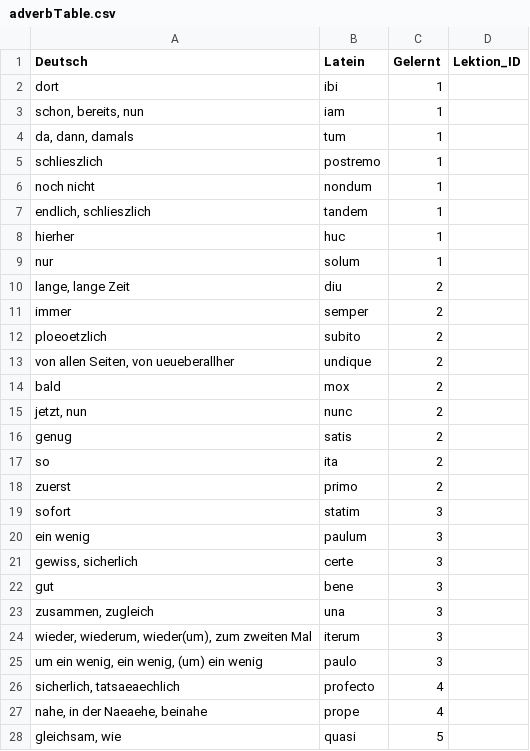
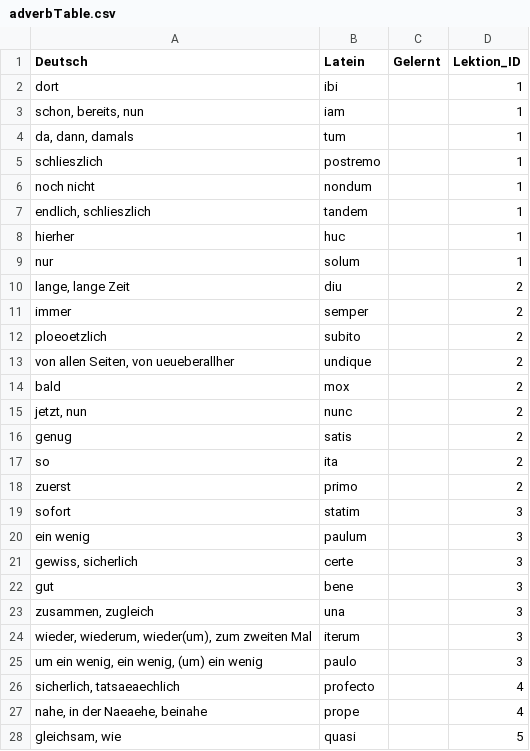
Before and after one commit to nora-pfanne/Lopas, a CSV file: LateinApp/app/src/main/assets/db_initialisation/adverbTable.csv, drawn as a sheet; only a part is shown; the diff covers the shown part only.

Commit message:
Vokabeln1

```diff
--- a/LateinApp/app/src/main/assets/db_initialisation/adverbTable.csv
+++ b/LateinApp/app/src/main/assets/db_initialisation/adverbTable.csv
@@ -1,28 +1,28 @@
 Deutsch;Latein;Gelernt;Lektion_ID
-dort;ibi;1
-schon, bereits, nun;iam;1
-da, dann, damals;tum;1
-schlieszlich;postremo;1
-noch nicht;nondum;1
-endlich, schlieszlich;tandem;1
-hierher;huc;1
-nur;solum;1
-lange, lange Zeit;diu;2
-immer;semper;2
-ploeoetzlich;subito;2
-von allen Seiten, von ueueberallher;undique;2
-bald;mox;2
-jetzt, nun;nunc;2
-genug;satis;2
-so;ita;2
-zuerst;primo;2
-sofort;statim;3
-ein wenig;paulum;3
-gewiss, sicherlich;certe;3
-gut;bene;3
-zusammen, zugleich;una;3
-wieder, wiederum, wieder(um), zum zweiten Mal;iterum;3
-um ein wenig, ein wenig, (um) ein wenig;paulo;3
-sicherlich, tatsaeaechlich;profecto;4
-nahe, in der Naeaehe, beinahe;prope;4
-gleichsam, wie;quasi;5
+dort;ibi;;1
+schon, bereits, nun;iam;;1
+da, dann, damals;tum;;1
+schlieszlich;postremo;;1
+noch nicht;nondum;;1
+endlich, schlieszlich;tandem;;1
+hierher;huc;;1
+nur;solum;;1
+lange, lange Zeit;diu;;2
+immer;semper;;2
+ploeoetzlich;subito;;2
+von allen Seiten, von ueueberallher;undique;;2
+bald;mox;;2
+jetzt, nun;nunc;;2
+genug;satis;;2
+so;ita;;2
+zuerst;primo;;2
+sofort;statim;;3
+ein wenig;paulum;;3
+gewiss, sicherlich;certe;;3
+gut;bene;;3
+zusammen, zugleich;una;;3
+wieder, wiederum, wieder(um), zum zweiten Mal;iterum;;3
+um ein wenig, ein wenig, (um) ein wenig;paulo;;3
+sicherlich, tatsaeaechlich;profecto;;4
+nahe, in der Naeaehe, beinahe;prope;;4
+gleichsam, wie;quasi;;5
```
Also changed, not shown: 5 added rows and 4 edited cells elsewhere in this file.
